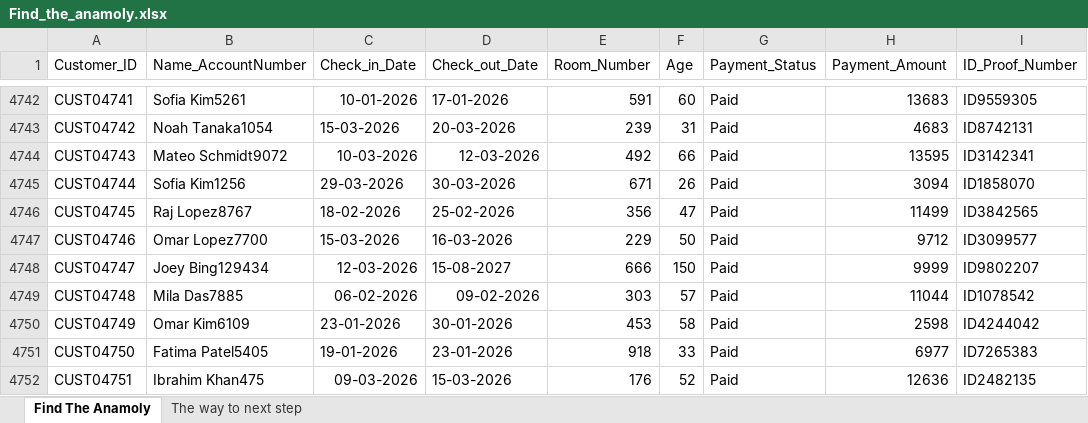
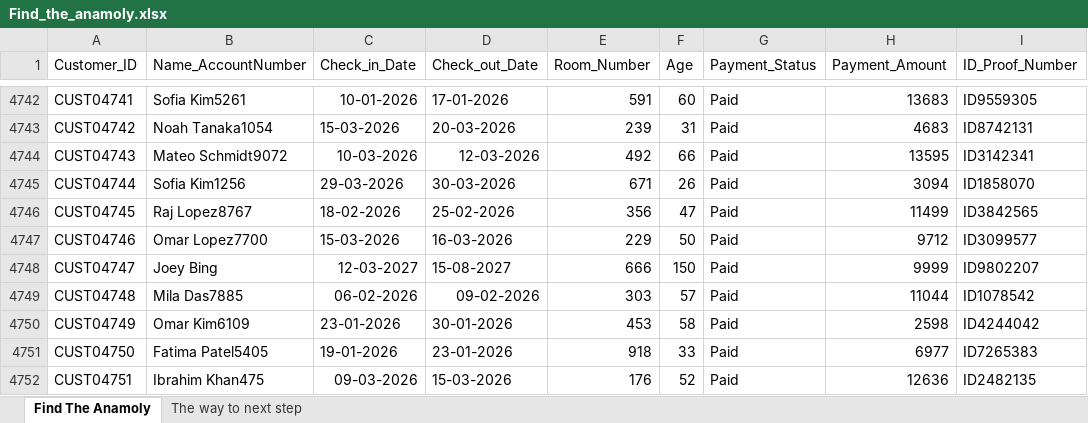
Before and after one commit to Svetlana2006/ESCAPE_ROOM_Round2, an Excel workbook: Find_the_anamoly.xlsx, sheet Find The Anamoly, drawn as a sheet; only a part is shown, gaps mark what is left out; values as stored, in another font and other column widths than the file's, no borders; the diff names each change by its address in the sheet, - before the commit and + after, or states it on an @@ line.

Commit message:
changes in excel sheet

```diff
--- a/Find_the_anamoly.xlsx (sheet Find The Anamoly)
+++ b/Find_the_anamoly.xlsx (sheet Find The Anamoly)
-B4748 (Name_AccountNumber): Joey Bing129434
+B4748 (Name_AccountNumber): Joey Bing
-C4748 (Check_in_Date): 12-03-2026
+C4748 (Check_in_Date): 12-03-2027
```
